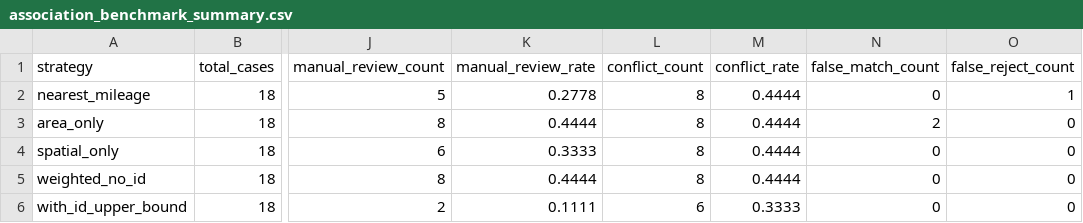
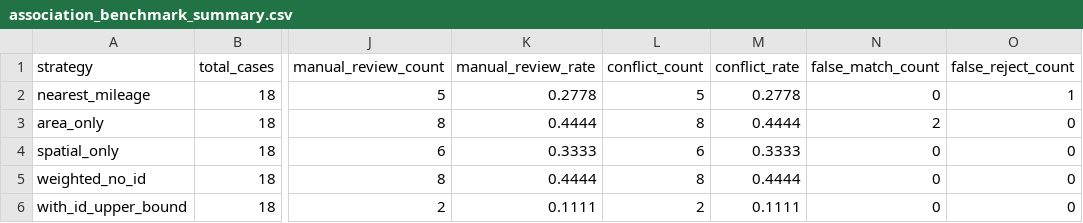
Before and after one commit to Aurora-778/TunnelDefectSeg, a CSV file: outputs/association_benchmark/association_benchmark_summary.csv, drawn as a sheet; only a part is shown, gaps mark what is left out; the diff names each change by its address in the sheet, - before the commit and + after, or states it on an @@ line.

```diff
--- a/outputs/association_benchmark/association_benchmark_summary.csv
+++ b/outputs/association_benchmark/association_benchmark_summary.csv
-L2 (conflict_count): 8
+L2 (conflict_count): 5
-M2 (conflict_rate): 0.4444
+M2 (conflict_rate): 0.2778
-L4 (conflict_count): 8
+L4 (conflict_count): 6
-M4 (conflict_rate): 0.4444
+M4 (conflict_rate): 0.3333
-L6 (conflict_count): 6
+L6 (conflict_count): 2
-M6 (conflict_rate): 0.3333
+M6 (conflict_rate): 0.1111
```
Also changed, not shown: outputs/association_benchmark/association_benchmark_cases.csv, 11 other files.
